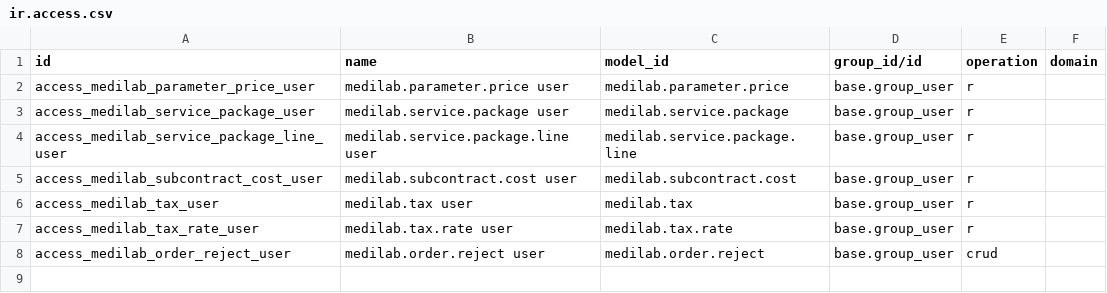
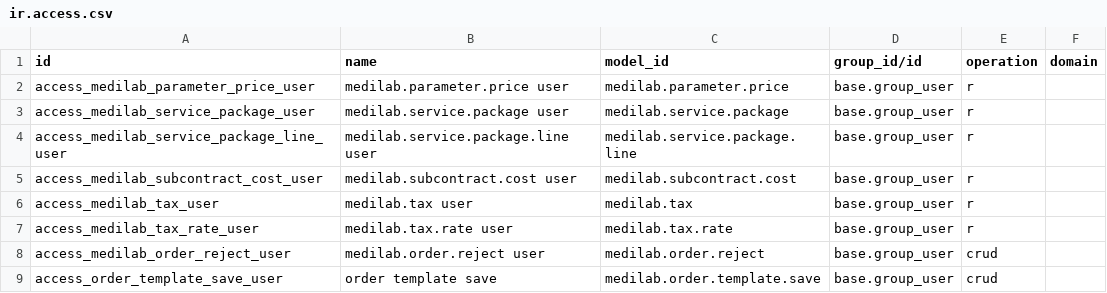
Before and after one commit to SoltuneMontepre/medilab, a CSV file: src/core/modules/sol_commerce/security/ir.access.csv, drawn as a sheet.

Commit message:
[feat] | #64 Add reusable Sales order templates

```diff
--- a/src/core/modules/sol_commerce/security/ir.access.csv
+++ b/src/core/modules/sol_commerce/security/ir.access.csv
@@ -8 +8,2 @@ access_medilab_tax_rate_user,medilab.tax.rate user,medilab.tax.rate,base.group_u
 access_medilab_order_reject_user,medilab.order.reject user,medilab.order.reject,base.group_user,crud,
+access_order_template_save_user,order template save,medilab.order.template.save,base.group_user,crud,
```
Also changed, not shown: 35 other files.
